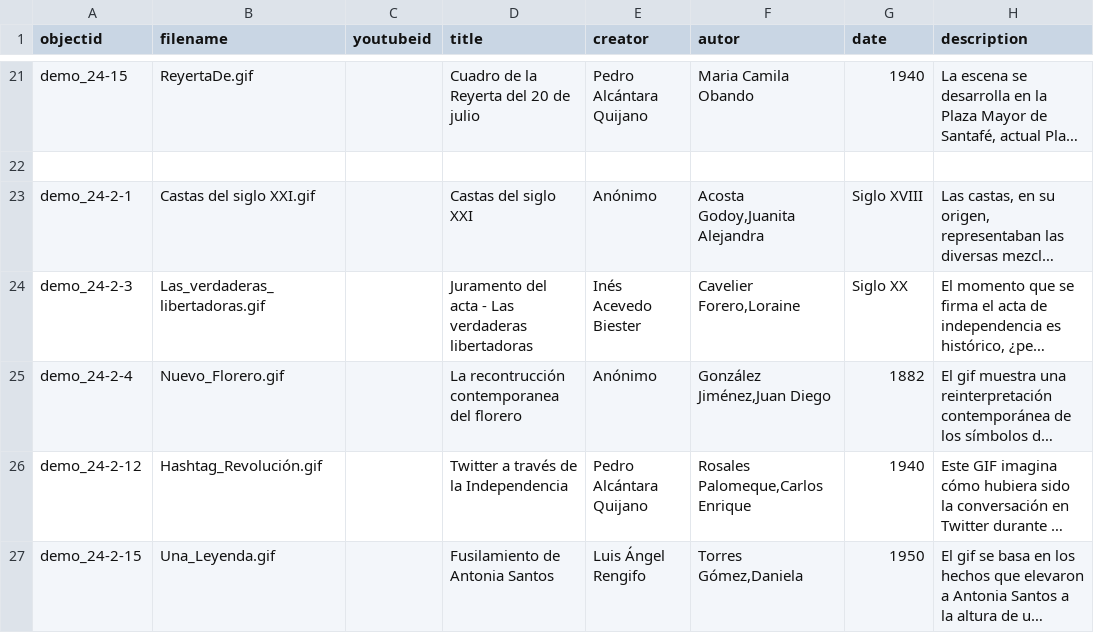
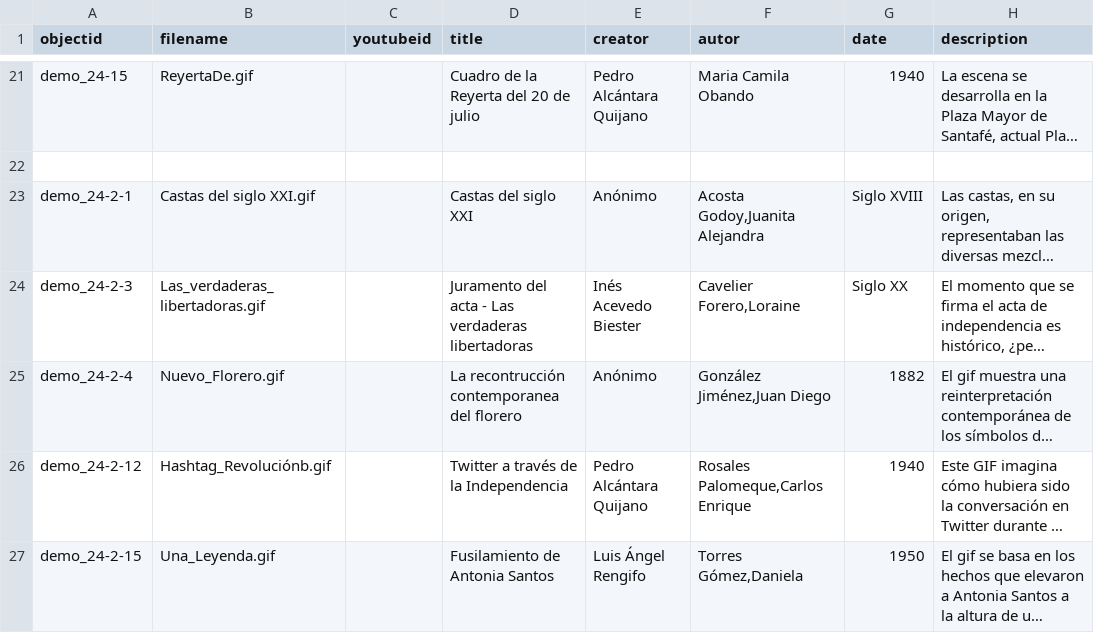
Before and after one commit to cdigitaljaveriana/museogif, a CSV file: _data/demo-metadata.csv, drawn as a sheet; only a part is shown, gaps mark what is left out; long unchanged cells end in …; the diff names each change by its address in the sheet, - before the commit and + after, or states it on an @@ line.

Commit message:
Update demo-metadata.csv

```diff
--- a/_data/demo-metadata.csv
+++ b/_data/demo-metadata.csv
-B26 (filename): Hashtag_Revolución.gif
+B26 (filename): Hashtag_Revoluciónb.gif
```
